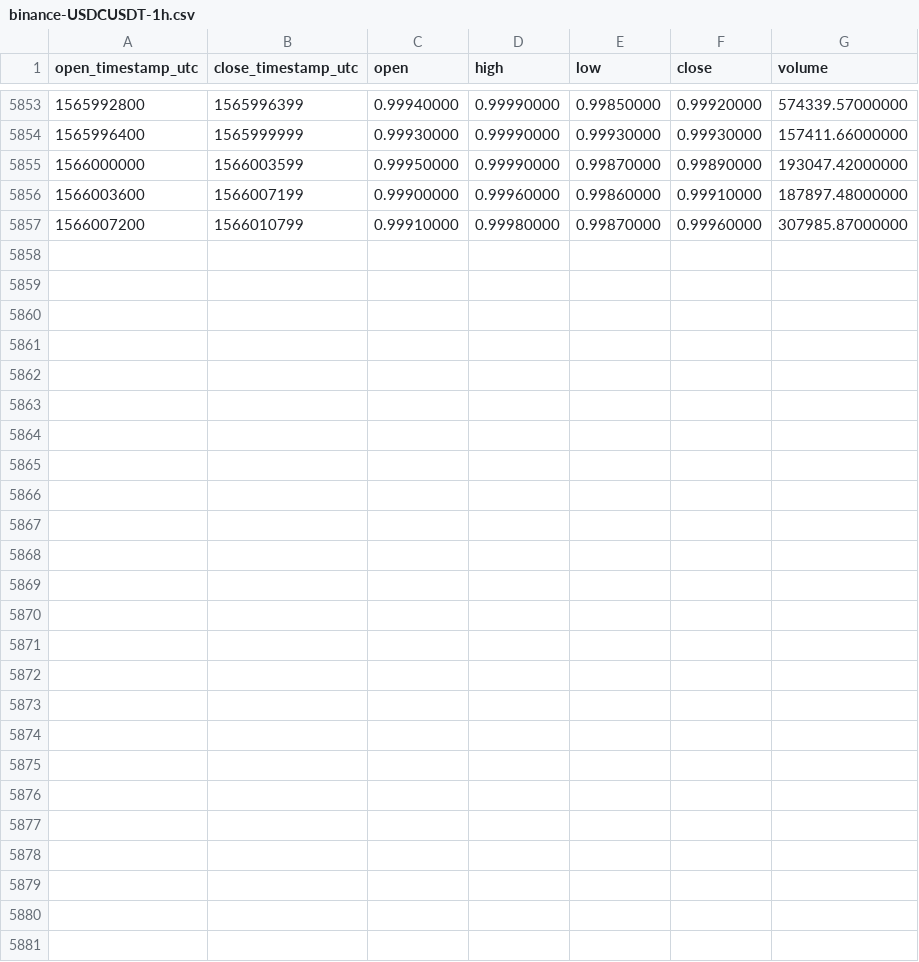
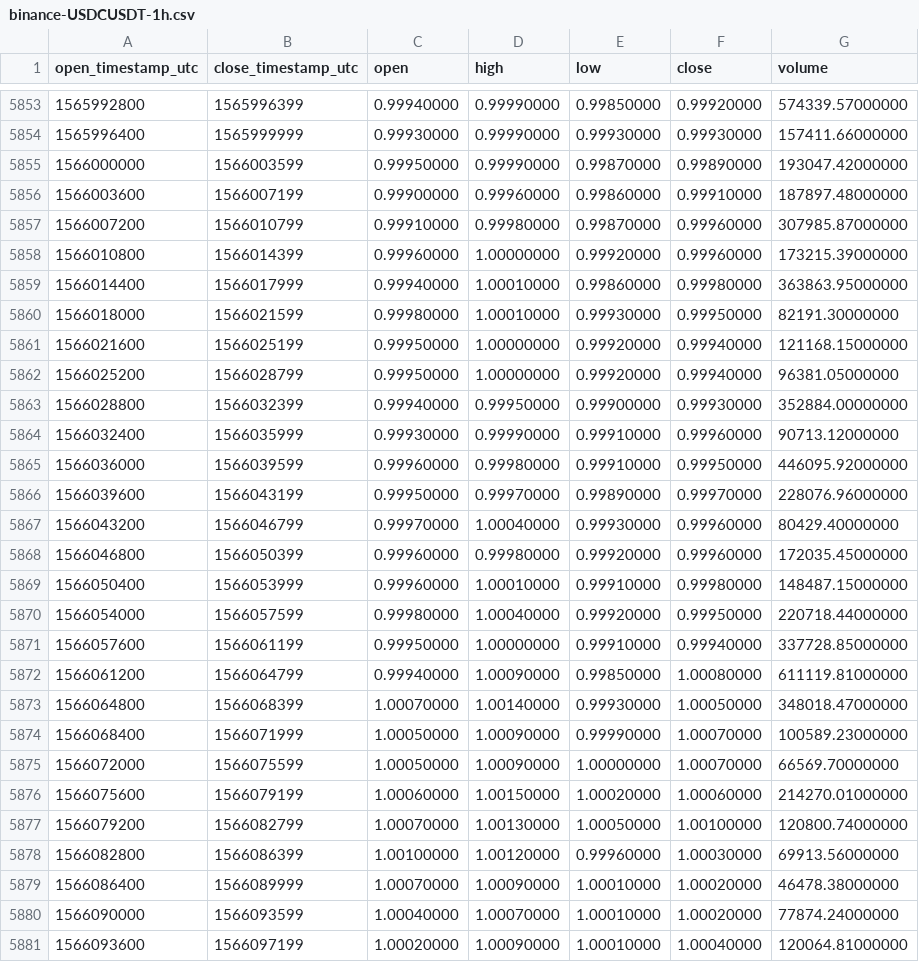
Before and after one commit to cryptobigbro/binance-USDCUSDT, a CSV file: binance-USDCUSDT-1h.csv, drawn as a sheet; only a part is shown, gaps mark what is left out; the diff names each change by its address in the sheet, - before the commit and + after, or states it on an @@ line.

Commit message:
Update OHLCV data.

```diff
--- a/binance-USDCUSDT-1h.csv
+++ b/binance-USDCUSDT-1h.csv
+row 5858: 1566010800 | 1566014399 | 0.99960000 | 1.00000000 | 0.99920000 | 0.99960000 | 173215.39000000
+row 5859: 1566014400 | 1566017999 | 0.99940000 | 1.00010000 | 0.99860000 | 0.99980000 | 363863.95000000
+row 5860: 1566018000 | 1566021599 | 0.99980000 | 1.00010000 | 0.99930000 | 0.99950000 | 82191.30000000
+row 5861: 1566021600 | 1566025199 | 0.99950000 | 1.00000000 | 0.99920000 | 0.99940000 | 121168.15000000
+row 5862: 1566025200 | 1566028799 | 0.99950000 | 1.00000000 | 0.99920000 | 0.99940000 | 96381.05000000
+row 5863: 1566028800 | 1566032399 | 0.99940000 | 0.99950000 | 0.99900000 | 0.99930000 | 352884.00000000
+row 5864: 1566032400 | 1566035999 | 0.99930000 | 0.99990000 | 0.99910000 | 0.99960000 | 90713.12000000
+row 5865: 1566036000 | 1566039599 | 0.99960000 | 0.99980000 | 0.99910000 | 0.99950000 | 446095.92000000
+row 5866: 1566039600 | 1566043199 | 0.99950000 | 0.99970000 | 0.99890000 | 0.99970000 | 228076.96000000
+row 5867: 1566043200 | 1566046799 | 0.99970000 | 1.00040000 | 0.99930000 | 0.99960000 | 80429.40000000
+row 5868: 1566046800 | 1566050399 | 0.99960000 | 0.99980000 | 0.99920000 | 0.99960000 | 172035.45000000
+row 5869: 1566050400 | 1566053999 | 0.99960000 | 1.00010000 | 0.99910000 | 0.99980000 | 148487.15000000
+row 5870: 1566054000 | 1566057599 | 0.99980000 | 1.00040000 | 0.99920000 | 0.99950000 | 220718.44000000
+row 5871: 1566057600 | 1566061199 | 0.99950000 | 1.00000000 | 0.99910000 | 0.99940000 | 337728.85000000
+row 5872: 1566061200 | 1566064799 | 0.99940000 | 1.00090000 | 0.99850000 | 1.00080000 | 611119.81000000
+row 5873: 1566064800 | 1566068399 | 1.00070000 | 1.00140000 | 0.99930000 | 1.00050000 | 348018.47000000
+row 5874: 1566068400 | 1566071999 | 1.00050000 | 1.00090000 | 0.99990000 | 1.00070000 | 100589.23000000
+row 5875: 1566072000 | 1566075599 | 1.00050000 | 1.00090000 | 1.00000000 | 1.00070000 | 66569.70000000
+row 5876: 1566075600 | 1566079199 | 1.00060000 | 1.00150000 | 1.00020000 | 1.00060000 | 214270.01000000
+row 5877: 1566079200 | 1566082799 | 1.00070000 | 1.00130000 | 1.00050000 | 1.00100000 | 120800.74000000
+row 5878: 1566082800 | 1566086399 | 1.00100000 | 1.00120000 | 0.99960000 | 1.00030000 | 69913.56000000
+row 5879: 1566086400 | 1566089999 | 1.00070000 | 1.00090000 | 1.00010000 | 1.00020000 | 46478.38000000
+row 5880: 1566090000 | 1566093599 | 1.00040000 | 1.00070000 | 1.00010000 | 1.00020000 | 77874.24000000
+row 5881: 1566093600 | 1566097199 | 1.00020000 | 1.00090000 | 1.00010000 | 1.00040000 | 120064.81000000
```
Also changed, not shown: binance-USDCUSDT-1d.csv.
